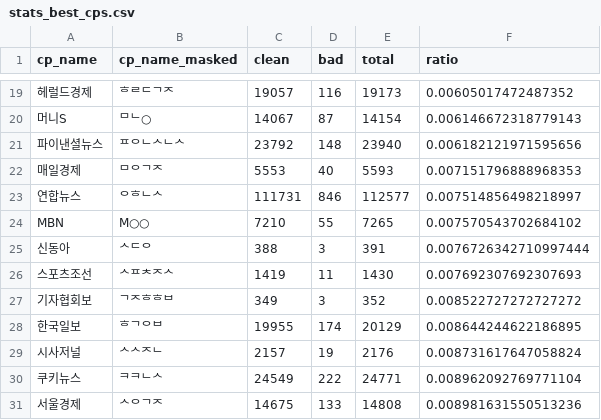
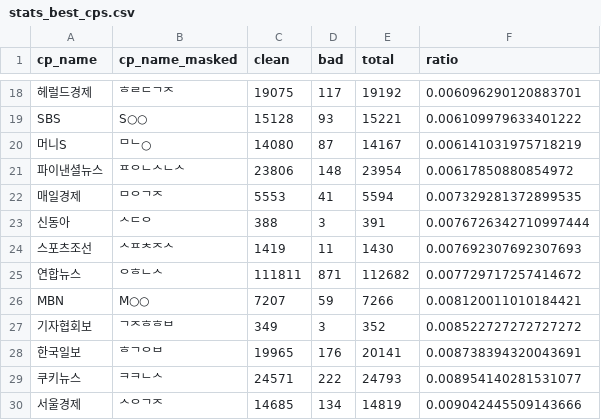
Before and after one commit to newshunter12/done-it-again, a CSV file: _data/stats_best_cps.csv, drawn as a sheet; only a part is shown, gaps mark what is left out; removed rows and columns are numbered as before the commit, all else as after; the diff covers the shown part only; the diff names each change by its address in the sheet, - before the commit and + after, or states it on an @@ line.

```diff
--- a/_data/stats_best_cps.csv
+++ b/_data/stats_best_cps.csv
-C18 (clean): 19057
+C18 (clean): 19075
-D18 (bad): 116
+D18 (bad): 117
-E18 (total): 19173
+E18 (total): 19192
-F18 (ratio): 0.00605017472487352
+F18 (ratio): 0.006096290120883701
+row 19: SBS | S○○ | 15128 | 93 | 15221 | 0.006109979633401222
-C20 (clean): 14067
+C20 (clean): 14080
-E20 (total): 14154
+E20 (total): 14167
-F20 (ratio): 0.006146672318779143
+F20 (ratio): 0.006141031975718219
-C21 (clean): 23792
+C21 (clean): 23806
-E21 (total): 23940
+E21 (total): 23954
-F21 (ratio): 0.006182121971595656
+F21 (ratio): 0.00617850880854972
-D22 (bad): 40
+D22 (bad): 41
-E22 (total): 5593
+E22 (total): 5594
-F22 (ratio): 0.007151796888968353
+F22 (ratio): 0.007329281372899535
-row 23: 연합뉴스 | ᄋᄒᄂᄉ | 111731 | 846 | 112577 | 0.007514856498218997
-row 24: MBN | M○○ | 7210 | 55 | 7265 | 0.007570543702684102
+row 25: 연합뉴스 | ᄋᄒᄂᄉ | 111811 | 871 | 112682 | 0.007729717257414672
+row 26: MBN | M○○ | 7207 | 59 | 7266 | 0.008120011010184421
-C28 (clean): 19955
+C28 (clean): 19965
-D28 (bad): 174
+D28 (bad): 176
-E28 (total): 20129
+E28 (total): 20141
-F28 (ratio): 0.008644244622186895
+F28 (ratio): 0.008738394320043691
-row 29: 시사저널 | ᄉᄉᄌᄂ | 2157 | 19 | 2176 | 0.008731617647058824
-C29 (clean): 24549
+C29 (clean): 24571
-E29 (total): 24771
+E29 (total): 24793
-F29 (ratio): 0.008962092769771104
+F29 (ratio): 0.008954140281531077
-C30 (clean): 14675
+C30 (clean): 14685
-D30 (bad): 133
+D30 (bad): 134
-E30 (total): 14808
+E30 (total): 14819
-F30 (ratio): 0.008981631550513236
+F30 (ratio): 0.009042445509143666
```
Also changed, not shown: 4 added rows, 4 removed rows and 91 edited cells elsewhere in this file, _data/stats.csv, _data/stats_daily.csv, 2 other files.
